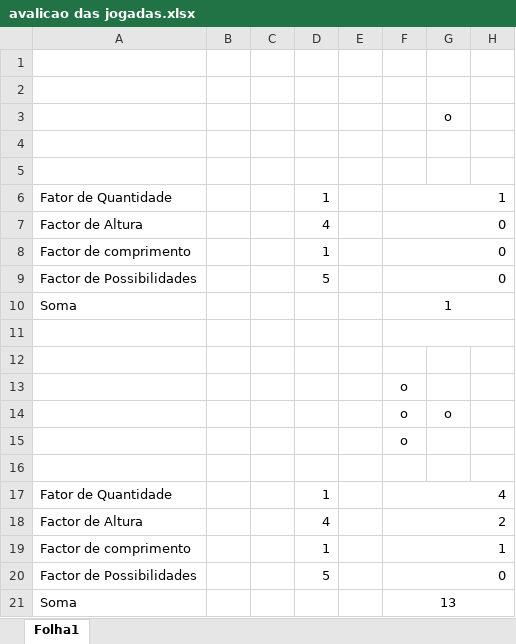
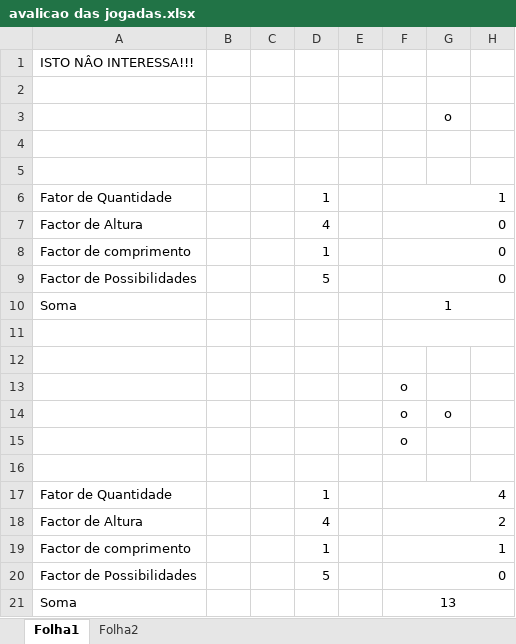
Before and after one commit to ruivop/Iart, an Excel workbook: Cpp/avalicao das jogadas.xlsx, sheet Folha1, drawn as a sheet; only a part is shown; values as stored, in another font and other column widths than the file's, no borders; the diff names each change by its address in the sheet, - before the commit and + after, or states it on an @@ line.

```diff
--- a/Cpp/avalicao das jogadas.xlsx (sheet Folha1)
+++ b/Cpp/avalicao das jogadas.xlsx (sheet Folha1)
+sheet tab: Folha2
-A1: (empty)
+A1: ISTO NÂO INTERESSA!!!
```
Also changed, not shown: 30 other files.
